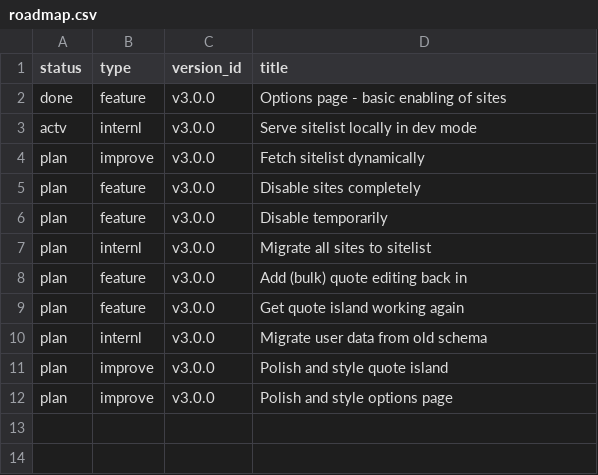
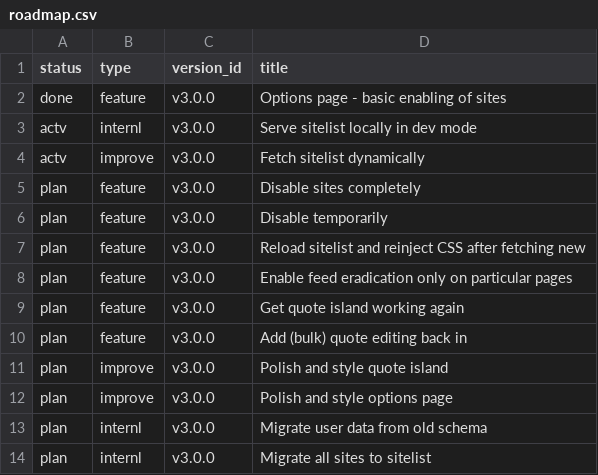
Before and after one commit to jordwest/news-feed-eradicator, a CSV file: roadmap/roadmap.csv, drawn as a sheet.

Commit message:
fetch built-in sitelist

```diff
--- a/roadmap/roadmap.csv
+++ b/roadmap/roadmap.csv
@@ -3,10 +3,12 @@ done,feature,v3.0.0,Options page - basic enabling of sites
 actv,internl,v3.0.0,Serve sitelist locally in dev mode
-plan,improve,v3.0.0,Fetch sitelist dynamically
+actv,improve,v3.0.0,Fetch sitelist dynamically
 plan,feature,v3.0.0,Disable sites completely
 plan,feature,v3.0.0,Disable temporarily
-plan,internl,v3.0.0,Migrate all sites to sitelist
+plan,feature,v3.0.0,Reload sitelist and reinject CSS after fetching new
+plan,feature,v3.0.0,Enable feed eradication only on particular pages
+plan,feature,v3.0.0,Get quote island working again
 plan,feature,v3.0.0,Add (bulk) quote editing back in
-plan,feature,v3.0.0,Get quote island working again
-plan,internl,v3.0.0,Migrate user data from old schema
 plan,improve,v3.0.0,Polish and style quote island
 plan,improve,v3.0.0,Polish and style options page
+plan,internl,v3.0.0,Migrate user data from old schema
+plan,internl,v3.0.0,Migrate all sites to sitelist
```
Also changed, not shown: 8 other files.
